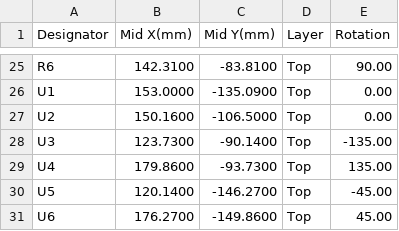
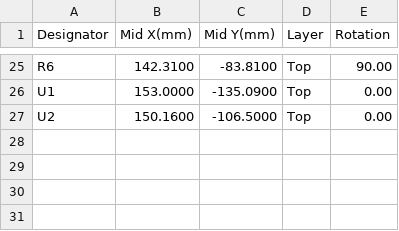
Before and after one commit to robinandreeklund-collab/Strilas, a CSV file: leverans/helmet-mb/helmet-mb-centroid.csv, drawn as a sheet; only a part is shown, gaps mark what is left out; the diff names each change by its address in the sheet, - before the commit and + after, or states it on an @@ line.

```diff
--- a/leverans/helmet-mb/helmet-mb-centroid.csv
+++ b/leverans/helmet-mb/helmet-mb-centroid.csv
-row 28: U3 | 123.7300 | -90.1400 | Top | -135.00
-row 29: U4 | 179.8600 | -93.7300 | Top | 135.00
-row 30: U5 | 120.1400 | -146.2700 | Top | -45.00
-row 31: U6 | 176.2700 | -149.8600 | Top | 45.00
```
Also changed, not shown: leverans/vest-patch/vest-patch-centroid.csv, vapen-stack/nextpcb/helmet-mb-centroid.csv, 14 other files.
